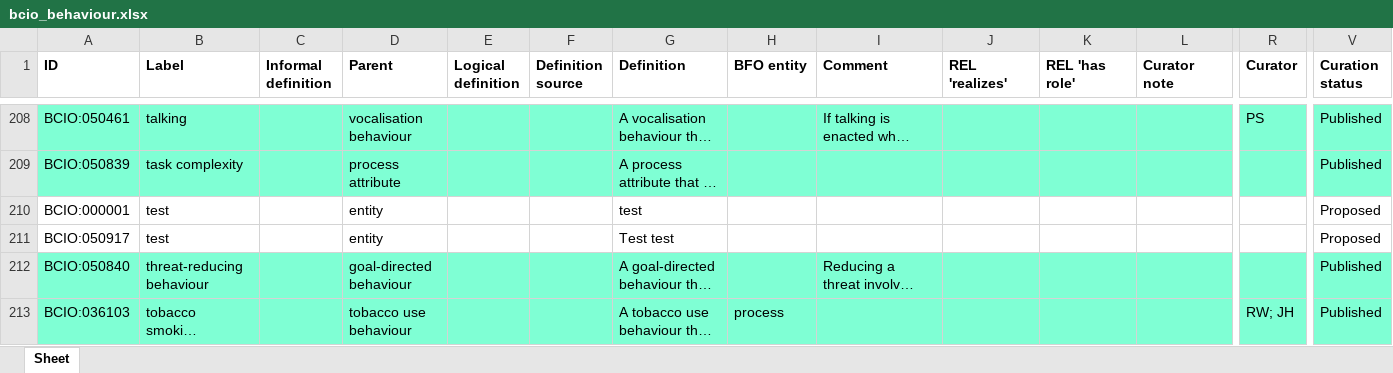
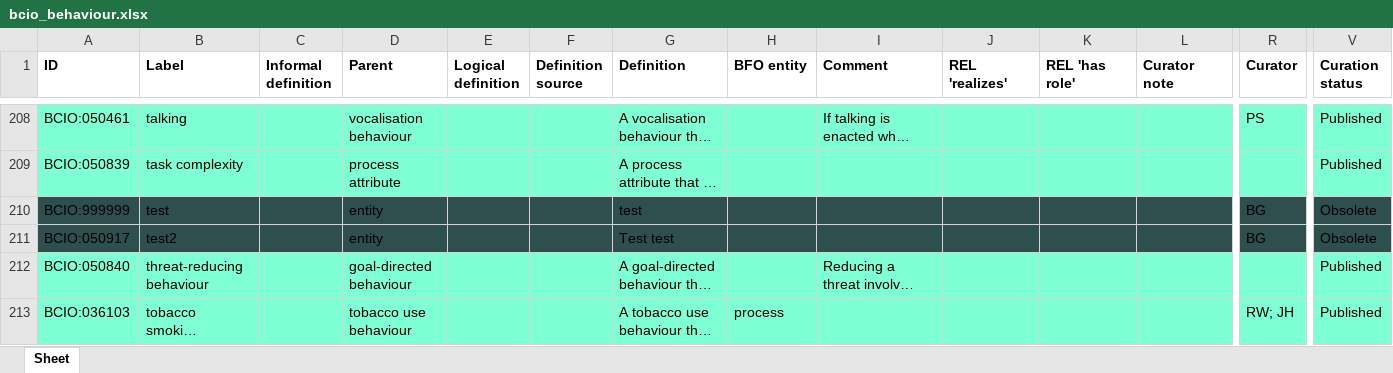
Before and after one commit to b-gehrke/BCIO, an Excel workbook: Behaviour/bcio_behaviour.xlsx, sheet Sheet, drawn as a sheet; only a part is shown, gaps mark what is left out; long unchanged cells end in …; values as stored, in another font and other column widths than the file's, no borders; the diff covers the shown part only; the diff names each change by its address in the sheet, - before the commit and + after, or states it on an @@ line.

Commit message:
Updating bcio_behaviour.xlsx

```diff
--- a/Behaviour/bcio_behaviour.xlsx (sheet Sheet)
+++ b/Behaviour/bcio_behaviour.xlsx (sheet Sheet)
-A210 (ID): BCIO:000001
+A210 (ID): BCIO:999999
-A210:V211 fill: none
+A210:V211 fill: #2F4F4F
-R210:R211 (Curator): (empty)
+R210:R211 (Curator): BG
-V210:V211 (Curation status): Proposed
+V210:V211 (Curation status): Obsolete
-B211 (Label): test
+B211 (Label): test2
```
Also changed, not shown: cell formats elsewhere in this sheet.
